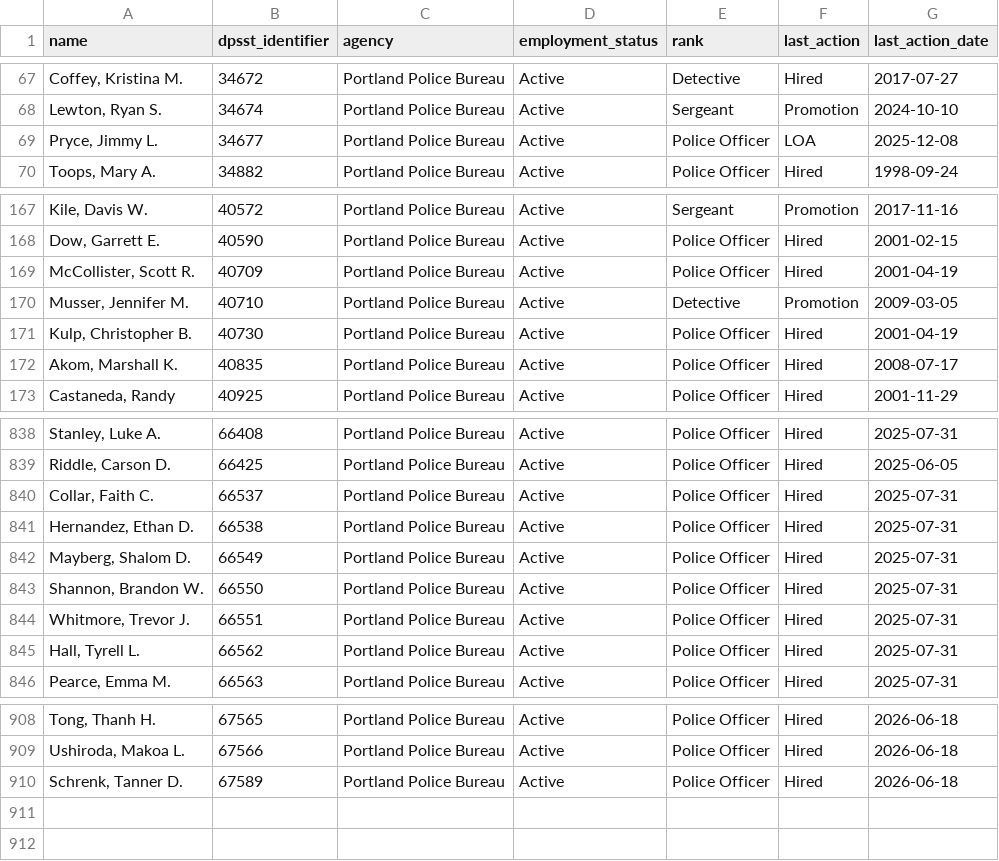
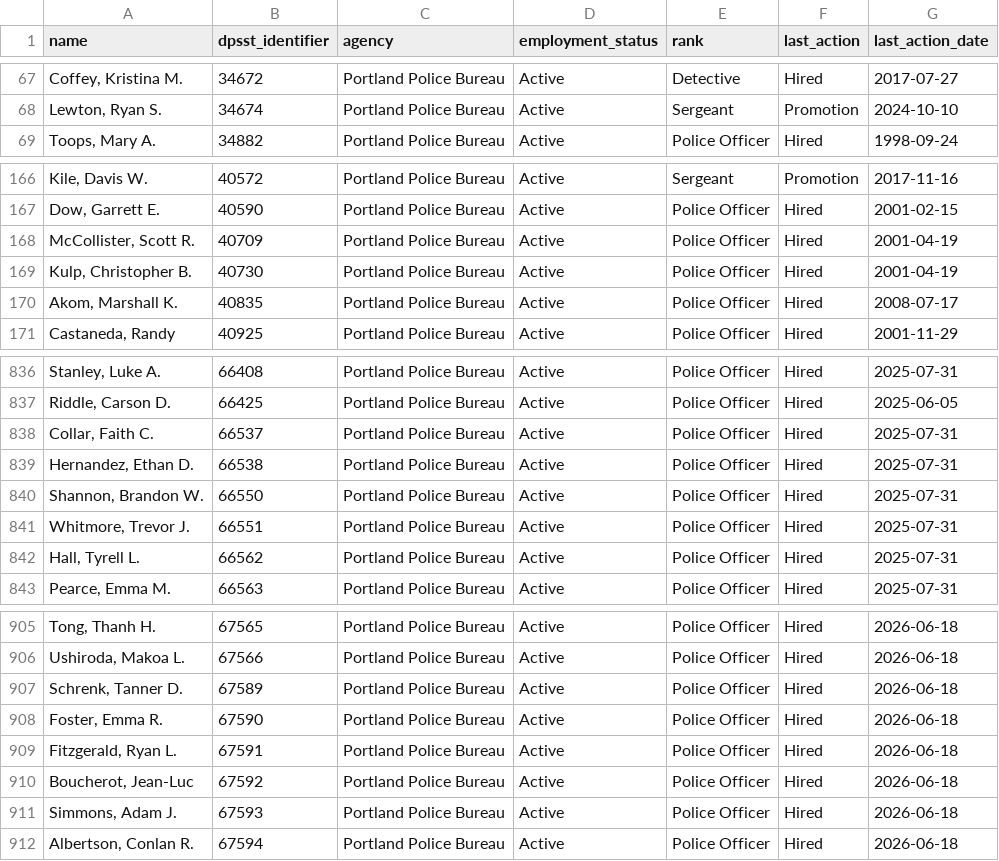
Before and after one commit to PDX-Police-Accountability/dpsst-data, a TSV file: officers/summary/officer-transcripts-active.tsv, drawn as a sheet; only a part is shown, gaps mark what is left out.

```diff
--- a/officers/summary/officer-transcripts-active.tsv
+++ b/officers/summary/officer-transcripts-active.tsv
@@ -68,3 +68,2 @@ Coffey, Kristina M.	34672	Portland Police Bureau	Active	Detective	Hired	2017-07-
 Lewton, Ryan S.	34674	Portland Police Bureau	Active	Sergeant	Promotion	2024-10-10
-Pryce, Jimmy L.	34677	Portland Police Bureau	Active	Police Officer	LOA	2025-12-08
 Toops, Mary A.	34882	Portland Police Bureau	Active	Police Officer	Hired	1998-09-24
@@ -169,3 +168,2 @@ Dow, Garrett E.	40590	Portland Police Bureau	Active	Police Officer	Hired	2001-02
 McCollister, Scott R.	40709	Portland Police Bureau	Active	Police Officer	Hired	2001-04-19
-Musser, Jennifer M.	40710	Portland Police Bureau	Active	Detective	Promotion	2009-03-05
 Kulp, Christopher B.	40730	Portland Police Bureau	Active	Police Officer	Hired	2001-04-19
@@ -841,3 +839,2 @@ Collar, Faith C.	66537	Portland Police Bureau	Active	Police Officer	Hired	2025-0
 Hernandez, Ethan D.	66538	Portland Police Bureau	Active	Police Officer	Hired	2025-07-31
-Mayberg, Shalom D.	66549	Portland Police Bureau	Active	Police Officer	Hired	2025-07-31
 Shannon, Brandon W.	66550	Portland Police Bureau	Active	Police Officer	Hired	2025-07-31
@@ -910 +907,6 @@ Ushiroda, Makoa L.	67566	Portland Police Bureau	Active	Police Officer	Hired	2026
 Schrenk, Tanner D.	67589	Portland Police Bureau	Active	Police Officer	Hired	2026-06-18
+Foster, Emma R.	67590	Portland Police Bureau	Active	Police Officer	Hired	2026-06-18
+Fitzgerald, Ryan L.	67591	Portland Police Bureau	Active	Police Officer	Hired	2026-06-18
+Boucherot, Jean-Luc	67592	Portland Police Bureau	Active	Police Officer	Hired	2026-06-18
+Simmons, Adam J.	67593	Portland Police Bureau	Active	Police Officer	Hired	2026-06-18
+Albertson, Conlan R.	67594	Portland Police Bureau	Active	Police Officer	Hired	2026-06-18
```
Also changed, not shown: officers/summary/officer-transcripts-inactive.tsv, officers/summary/officer-transcripts.tsv, 41 other files.
